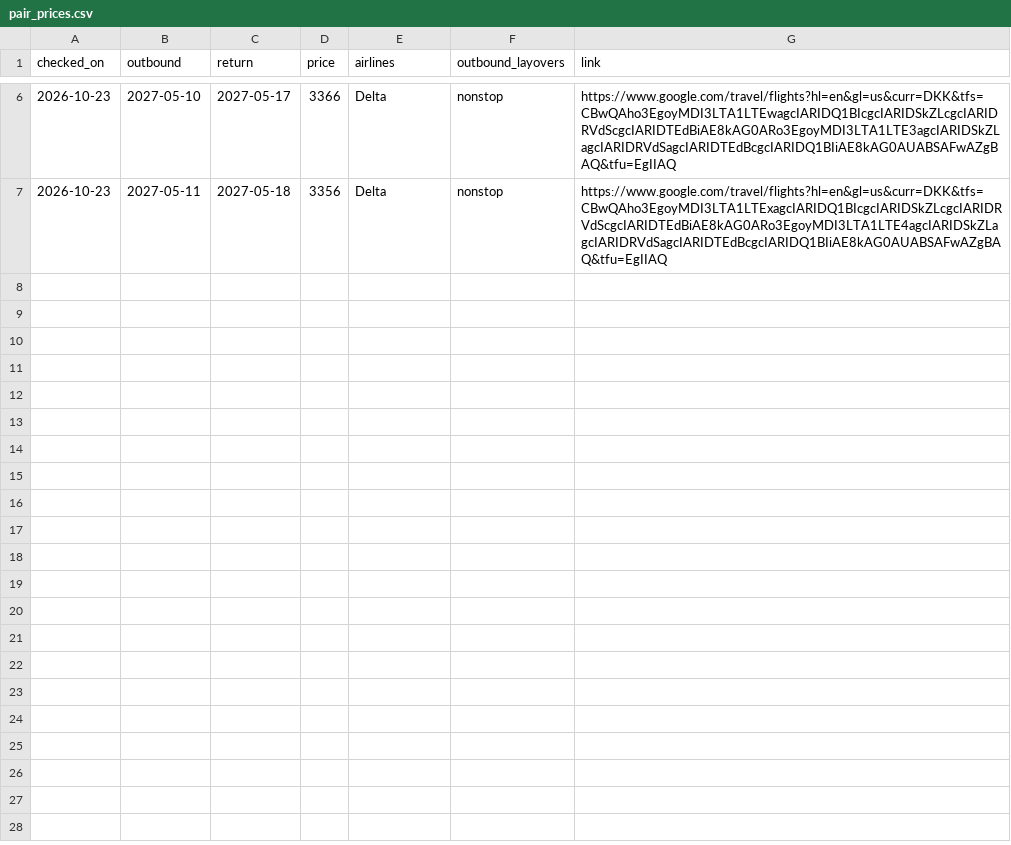
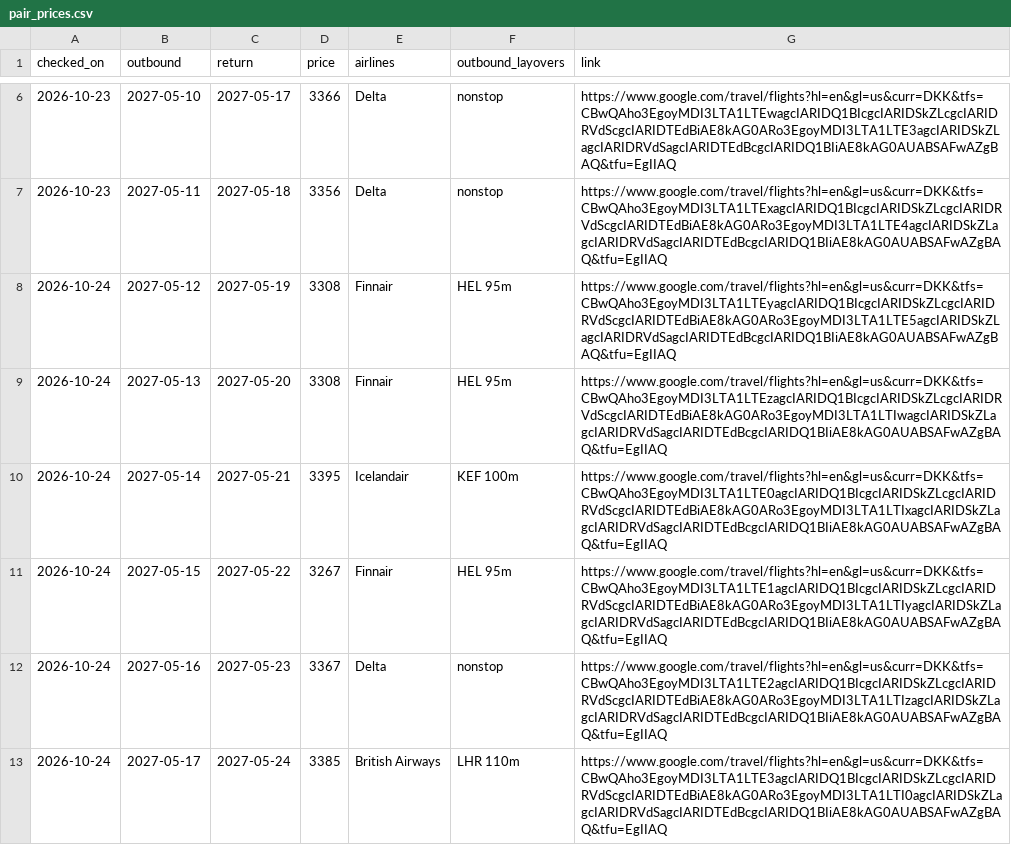
Before and after one commit to brandyvrink/Flight, a CSV file: logs/pair_prices.csv, drawn as a sheet; only a part is shown, gaps mark what is left out.

```diff
--- a/logs/pair_prices.csv
+++ b/logs/pair_prices.csv
@@ -7 +7,7 @@ checked_on,outbound,return,price,airlines,outbound_layovers,link
 2026-10-23,2027-05-11,2027-05-18,3356,Delta,nonstop,https://www.google.com/travel/flights?hl=en&gl=us&curr=DKK&tfs=CBwQAho3EgoyMDI3LTA1LTExagcIARIDQ1BIcgcIARIDSkZLcgcIARIDRVdScgcIARIDTEdBiAE8kAG0ARo3EgoyMDI3LTA1LTE4agcIARIDSkZLagcIARIDRVdSagcIARIDTEdBcgcIARIDQ1BIiAE8kAG0AUABSAFwAZgBAQ&tfu=EgIIAQ
+2026-10-24,2027-05-12,2027-05-19,3308,Finnair,HEL 95m,https://www.google.com/travel/flights?hl=en&gl=us&curr=DKK&tfs=CBwQAho3EgoyMDI3LTA1LTEyagcIARIDQ1BIcgcIARIDSkZLcgcIARIDRVdScgcIARIDTEdBiAE8kAG0ARo3EgoyMDI3LTA1LTE5agcIARIDSkZLagcIARIDRVdSagcIARIDTEdBcgcIARIDQ1BIiAE8kAG0AUABSAFwAZgBAQ&tfu=EgIIAQ
+2026-10-24,2027-05-13,2027-05-20,3308,Finnair,HEL 95m,https://www.google.com/travel/flights?hl=en&gl=us&curr=DKK&tfs=CBwQAho3EgoyMDI3LTA1LTEzagcIARIDQ1BIcgcIARIDSkZLcgcIARIDRVdScgcIARIDTEdBiAE8kAG0ARo3EgoyMDI3LTA1LTIwagcIARIDSkZLagcIARIDRVdSagcIARIDTEdBcgcIARIDQ1BIiAE8kAG0AUABSAFwAZgBAQ&tfu=EgIIAQ
+2026-10-24,2027-05-14,2027-05-21,3395,Icelandair,KEF 100m,https://www.google.com/travel/flights?hl=en&gl=us&curr=DKK&tfs=CBwQAho3EgoyMDI3LTA1LTE0agcIARIDQ1BIcgcIARIDSkZLcgcIARIDRVdScgcIARIDTEdBiAE8kAG0ARo3EgoyMDI3LTA1LTIxagcIARIDSkZLagcIARIDRVdSagcIARIDTEdBcgcIARIDQ1BIiAE8kAG0AUABSAFwAZgBAQ&tfu=EgIIAQ
+2026-10-24,2027-05-15,2027-05-22,3267,Finnair,HEL 95m,https://www.google.com/travel/flights?hl=en&gl=us&curr=DKK&tfs=CBwQAho3EgoyMDI3LTA1LTE1agcIARIDQ1BIcgcIARIDSkZLcgcIARIDRVdScgcIARIDTEdBiAE8kAG0ARo3EgoyMDI3LTA1LTIyagcIARIDSkZLagcIARIDRVdSagcIARIDTEdBcgcIARIDQ1BIiAE8kAG0AUABSAFwAZgBAQ&tfu=EgIIAQ
+2026-10-24,2027-05-16,2027-05-23,3367,Delta,nonstop,https://www.google.com/travel/flights?hl=en&gl=us&curr=DKK&tfs=CBwQAho3EgoyMDI3LTA1LTE2agcIARIDQ1BIcgcIARIDSkZLcgcIARIDRVdScgcIARIDTEdBiAE8kAG0ARo3EgoyMDI3LTA1LTIzagcIARIDSkZLagcIARIDRVdSagcIARIDTEdBcgcIARIDQ1BIiAE8kAG0AUABSAFwAZgBAQ&tfu=EgIIAQ
+2026-10-24,2027-05-17,2027-05-24,3385,British Airways,LHR 110m,https://www.google.com/travel/flights?hl=en&gl=us&curr=DKK&tfs=CBwQAho3EgoyMDI3LTA1LTE3agcIARIDQ1BIcgcIARIDSkZLcgcIARIDRVdScgcIARIDTEdBiAE8kAG0ARo3EgoyMDI3LTA1LTI0agcIARIDSkZLagcIARIDRVdSagcIARIDTEdBcgcIARIDQ1BIiAE8kAG0AUABSAFwAZgBAQ&tfu=EgIIAQ
```
Also changed, not shown: logs/daily_cheapest.csv.
